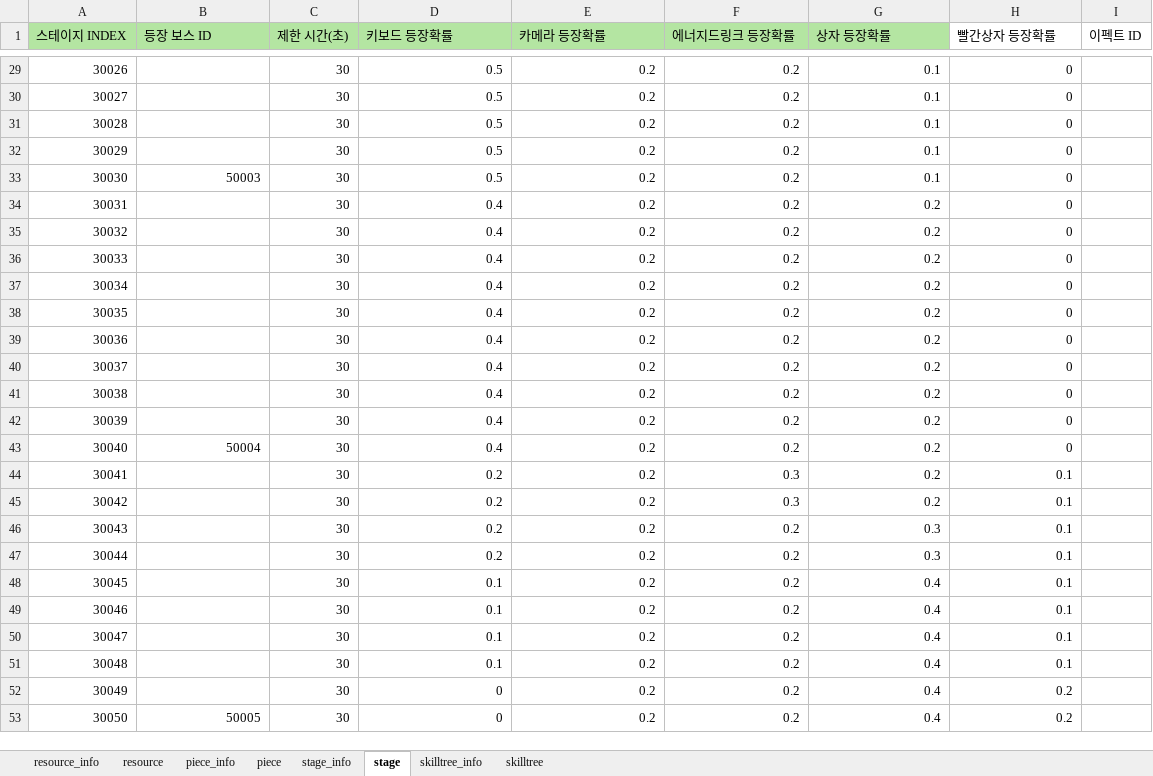
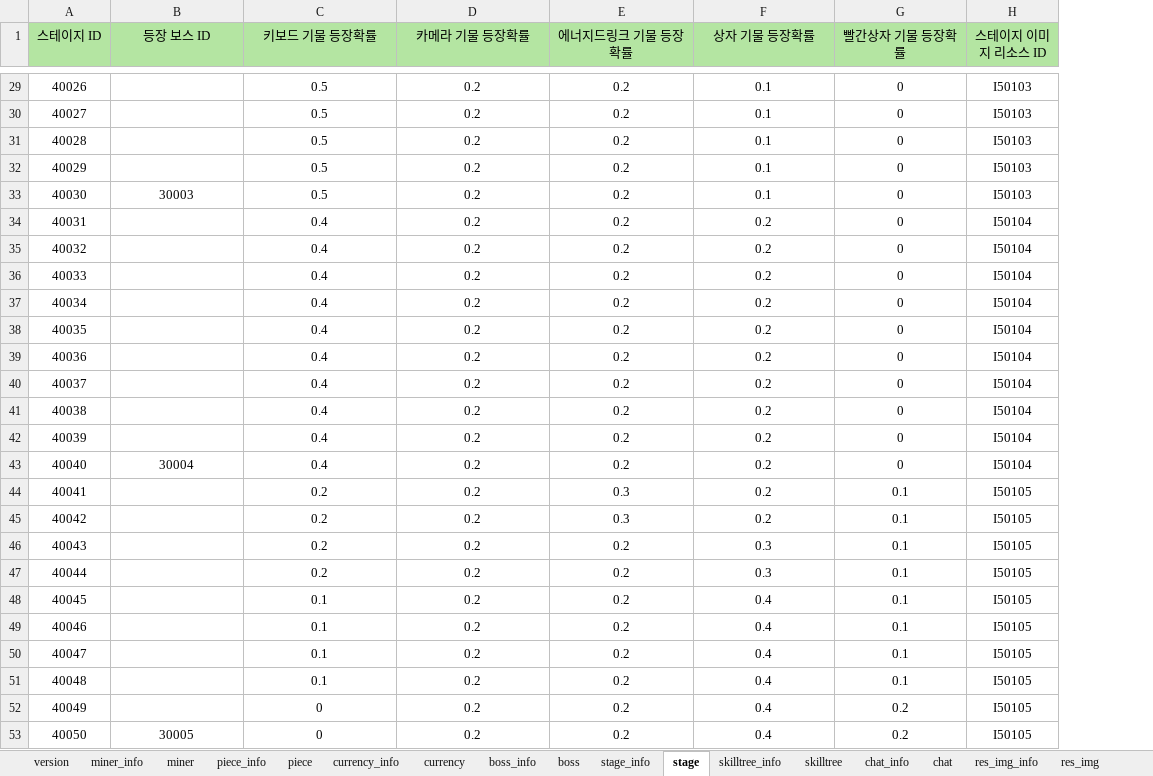
Before and after one commit to ehddus42-ship-it/kkami_streaming, an Excel workbook: Assets/GameKamiStreaming/DataTables/Source/까미스트리밍_테이블.xlsx, sheet stage, drawn as a sheet; only a part is shown, gaps mark what is left out; values as stored, in another font and other column widths than the file's, no borders; removed rows and columns are numbered as before the commit, all else as after; the diff covers the shown part only; the diff names each change by its address in the sheet, - before the commit and + after, or states it on an @@ line.

```diff
--- a/Assets/GameKamiStreaming/DataTables/Source/까미스트리밍_테이블.xlsx (sheet stage)
+++ b/Assets/GameKamiStreaming/DataTables/Source/까미스트리밍_테이블.xlsx (sheet stage)
-sheet tab: resource_info
+sheet tab: currency_info
-sheet tab: resource
+sheet tab: currency
+sheet tab: version
+sheet tab: miner_info
+sheet tab: miner
+sheet tab: boss_info
+sheet tab: boss
+sheet tab: chat_info
+sheet tab: chat
+sheet tab: res_img_info
+sheet tab: res_img
@@ sheet tab order changed: version | miner_info | miner | piece_info | piece | currency_info | currency | boss_info | boss | stage_info | stage | skilltree_info | skilltree | chat_info | chat | res_img_info | res_img @@
-column A (스테이지 INDEX), rows 29-53: 30026 | 30027 | 30028 | 30029 | 30030 | 30031 | 30032 | 30033 | 30034 | 30035 | 30036 | 30037 | 30038 | 30039 | 30040 | 30041 | 30042 | 30043 | 30044 | 30045 | 30046 | 30047 | 30048 | 30049 | 30050
+column A (스테이지 ID), rows 29-53: 40026 | 40027 | 40028 | 40029 | 40030 | 40031 | 40032 | 40033 | 40034 | 40035 | 40036 | 40037 | 40038 | 40039 | 40040 | 40041 | 40042 | 40043 | 40044 | 40045 | 40046 | 40047 | 40048 | 40049 | 40050
-column C (제한 시간(초)), rows 29-53: all 30
-column I (이펙트 ID), empty
+column H (스테이지 이미지 리소스 ID), rows 29-53: I50103 | I50103 | I50103 | I50103 | I50103 | I50104 | I50104 | I50104 | I50104 | I50104 | I50104 | I50104 | I50104 | I50104 | I50104 | I50105 | I50105 | I50105 | I50105 | I50105 | I50105 | I50105 | I50105 | I50105 | I50105
-B1 alignment: left
+B1 alignment: center
-C1: 키보드 등장확률
+C1: 키보드 기물 등장확률
-C1:G1 alignment: left
+C1:G1 alignment: center
-D1: 카메라 등장확률
+D1: 카메라 기물 등장확률
-E1: 에너지드링크 등장확률
+E1: 에너지드링크 기물 등장확률
-F1: 상자 등장확률
+F1: 상자 기물 등장확률
-G1: 빨간상자 등장확률
+G1: 빨간상자 기물 등장확률
-G1 fill: none
+G1 fill: #B4E5A2
-C29:G53 alignment: right
+C29:G53 alignment: center
-B33 (등장 보스 ID): 50003
+B33 (등장 보스 ID): 30003
-B33 alignment: right
+B33 alignment: center
-B43 (등장 보스 ID): 50004
+B43 (등장 보스 ID): 30004
-B43 alignment: right
+B43 alignment: center
-B53 (등장 보스 ID): 50005
+B53 (등장 보스 ID): 30005
-B53 alignment: right
+B53 alignment: center
```
Also changed, not shown: 1 added row, 1 removed row, 2 edited cells and cell formats elsewhere in this sheet, sheet skilltree, sheet skilltree_info, sheet piece, sheet stage_info, sheet piece_info, sheet currency_info, 1 more sheet, other sheet tabs, SourceData/kkami_datatable_ver02.xlsx, 34 other files.
